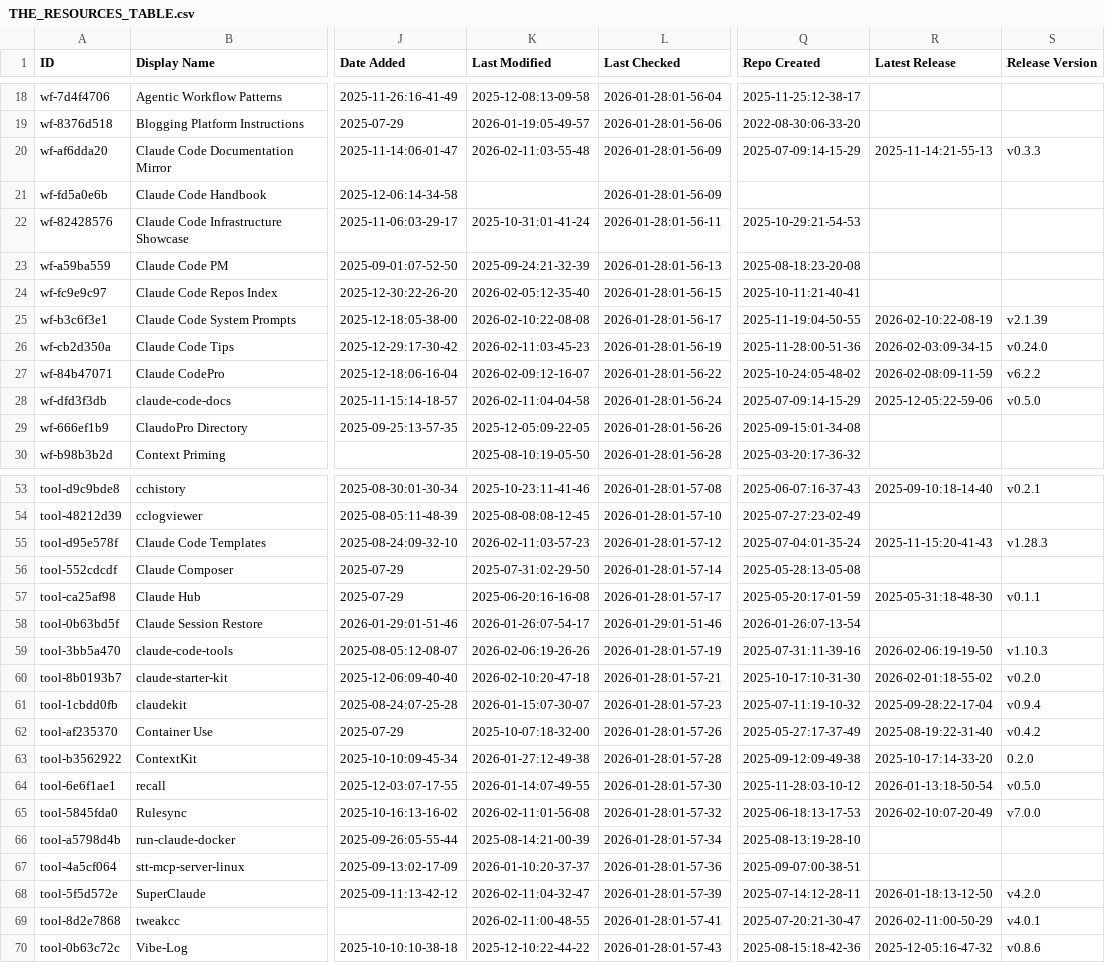
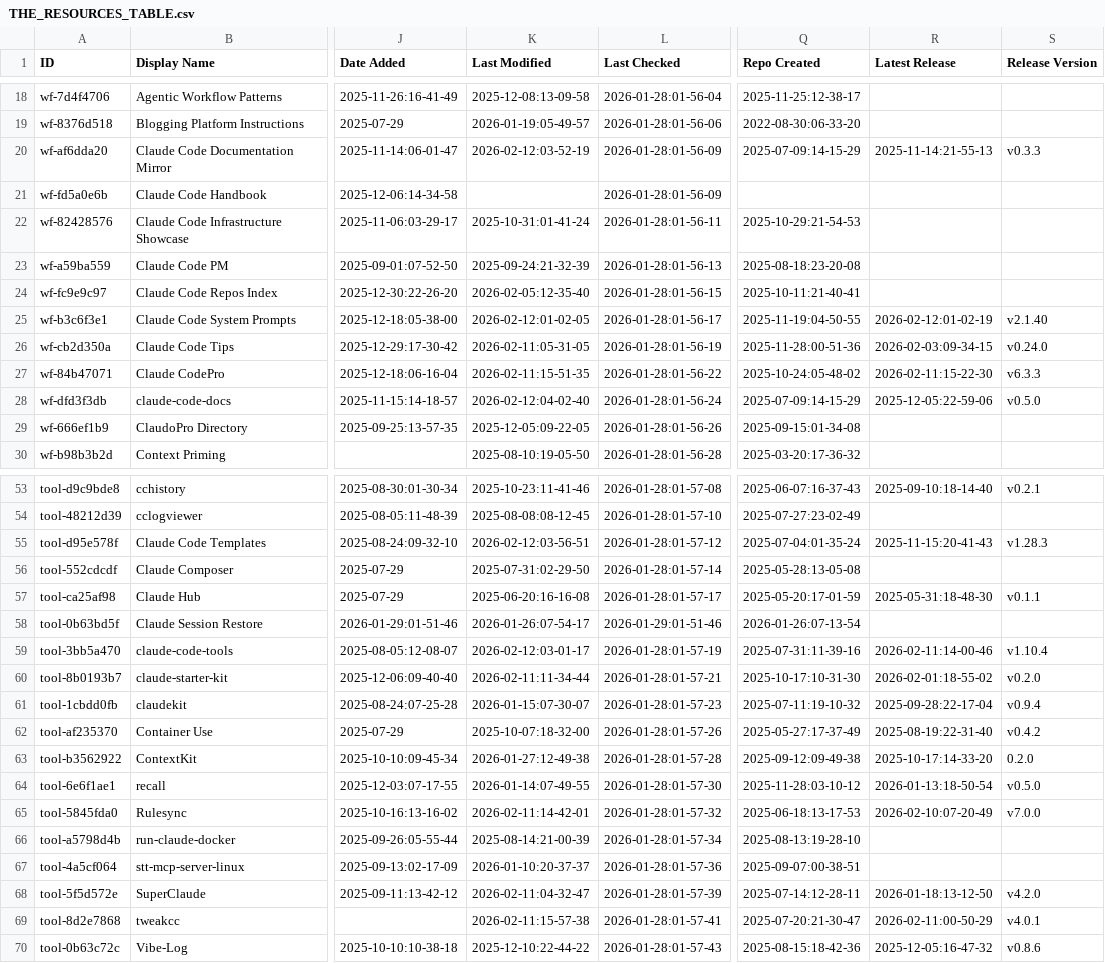
Before and after one commit to KennethPD/awesome-claude-code, a CSV file: THE_RESOURCES_TABLE.csv, drawn as a sheet; only a part is shown, gaps mark what is left out; the diff covers the shown part only; the diff names each change by its address in the sheet, - before the commit and + after, or states it on an @@ line.

```diff
--- a/THE_RESOURCES_TABLE.csv
+++ b/THE_RESOURCES_TABLE.csv
-K20 (Last Modified): 2026-02-11:03-55-48
+K20 (Last Modified): 2026-02-12:03-52-19
-K25 (Last Modified): 2026-02-10:22-08-08
+K25 (Last Modified): 2026-02-12:01-02-05
-R25 (Latest Release): 2026-02-10:22-08-19
+R25 (Latest Release): 2026-02-12:01-02-19
-S25 (Release Version): v2.1.39
+S25 (Release Version): v2.1.40
-K26 (Last Modified): 2026-02-11:03-45-23
+K26 (Last Modified): 2026-02-11:05-31-05
-K27 (Last Modified): 2026-02-09:12-16-07
+K27 (Last Modified): 2026-02-11:15-51-35
-R27 (Latest Release): 2026-02-08:09-11-59
+R27 (Latest Release): 2026-02-11:15-22-30
-S27 (Release Version): v6.2.2
+S27 (Release Version): v6.3.3
-K28 (Last Modified): 2026-02-11:04-04-58
+K28 (Last Modified): 2026-02-12:04-02-40
-K55 (Last Modified): 2026-02-11:03-57-23
+K55 (Last Modified): 2026-02-12:03-56-51
-K59 (Last Modified): 2026-02-06:19-26-26
+K59 (Last Modified): 2026-02-12:03-01-17
-R59 (Latest Release): 2026-02-06:19-19-50
+R59 (Latest Release): 2026-02-11:14-00-46
-S59 (Release Version): v1.10.3
+S59 (Release Version): v1.10.4
-K60 (Last Modified): 2026-02-10:20-47-18
+K60 (Last Modified): 2026-02-11:11-34-44
-K65 (Last Modified): 2026-02-11:01-56-08
+K65 (Last Modified): 2026-02-11:14-42-01
-K69 (Last Modified): 2026-02-11:00-48-55
+K69 (Last Modified): 2026-02-11:15-57-38
```
Also changed, not shown: 44 edited cells elsewhere in this file.
